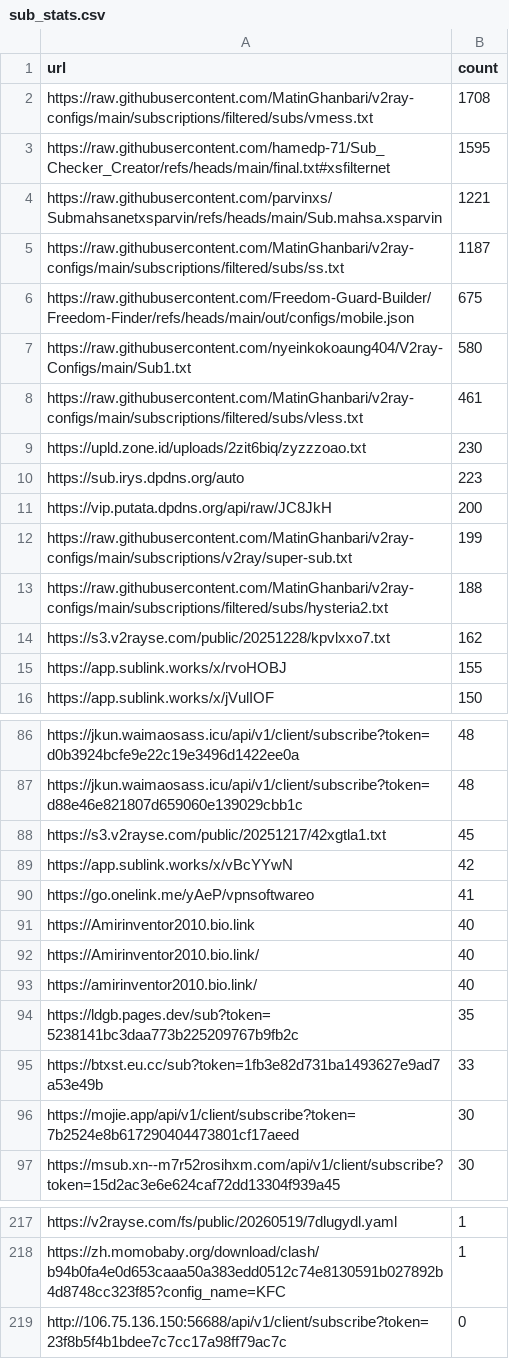
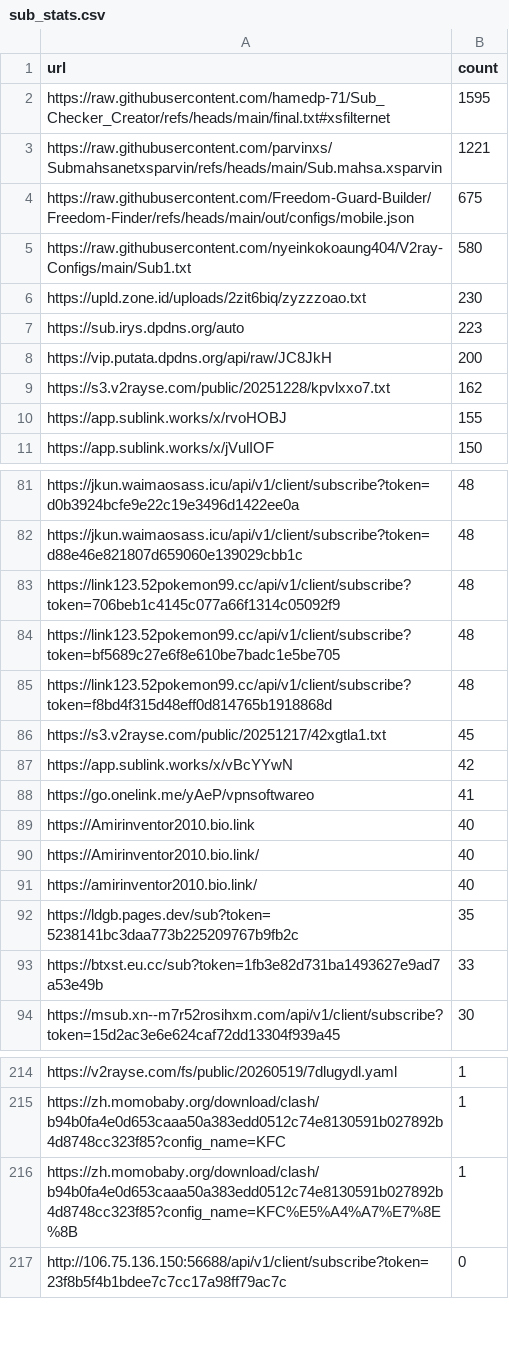
Before and after one commit to qjlxg/eastmoney, a CSV file: sub_stats.csv, drawn as a sheet; only a part is shown, gaps mark what is left out; removed rows and columns are numbered as before the commit, all else as after; the diff covers the shown part only; the diff names each change by its address in the sheet, - before the commit and + after, or states it on an @@ line.

```diff
--- a/sub_stats.csv
+++ b/sub_stats.csv
-row 2: https://raw.githubusercontent.com/MatinGhanbari/v2ray-configs/main/subscriptions/filtered/subs/vmess.txt | 1708
-row 5: https://raw.githubusercontent.com/MatinGhanbari/v2ray-configs/main/subscriptions/filtered/subs/ss.txt | 1187
-row 8: https://raw.githubusercontent.com/MatinGhanbari/v2ray-configs/main/subscriptions/filtered/subs/vless.txt | 461
-row 12: https://raw.githubusercontent.com/MatinGhanbari/v2ray-configs/main/subscriptions/v2ray/super-sub.txt | 199
-row 13: https://raw.githubusercontent.com/MatinGhanbari/v2ray-configs/main/subscriptions/filtered/subs/hysteria2.txt | 188
+row 83: https://link123.52pokemon99.cc/api/v1/client/subscribe?token=706beb1c4145c077a66f1314c05092f9 | 48
+row 84: https://link123.52pokemon99.cc/api/v1/client/subscribe?token=bf5689c27e6f8e610be7badc1e5be705 | 48
+row 85: https://link123.52pokemon99.cc/api/v1/client/subscribe?token=f8bd4f315d48eff0d814765b1918868d | 48
-row 96: https://mojie.app/api/v1/client/subscribe?token=7b2524e8b617290404473801cf17aeed | 30
+row 216: https://zh.momobaby.org/download/clash/b94b0fa4e0d653caaa50a383edd0512c74e8130591b027892b4d8748cc323f85?config_name=KFC%E5%A4%A7%E7%8E%8B | 1
```
Also changed, not shown: 1 added row and 5 removed rows elsewhere in this file, 1 other file.
